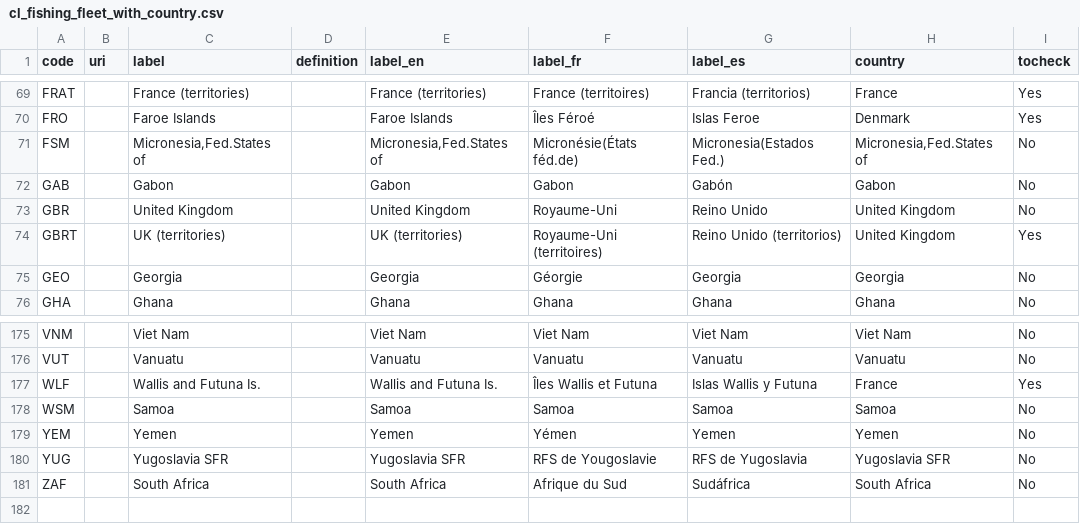
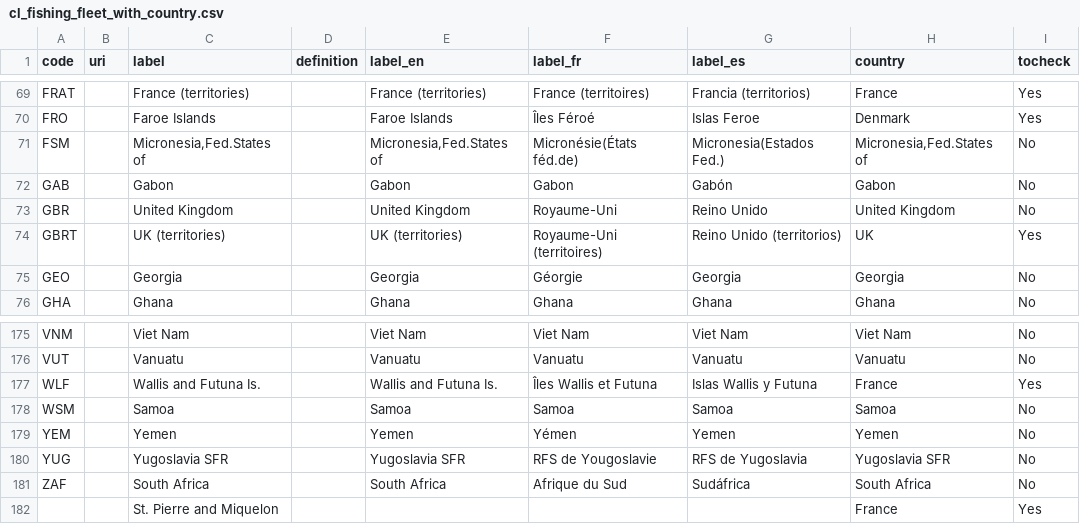
Before and after one commit to manuchassot/GTA_NC_DataPaper, a CSV file: inputs/codelists/cl_fishing_fleet_with_country.csv, drawn as a sheet; only a part is shown, gaps mark what is left out; the diff names each change by its address in the sheet, - before the commit and + after, or states it on an @@ line.

Commit message:
New updated version

```diff
--- a/inputs/codelists/cl_fishing_fleet_with_country.csv
+++ b/inputs/codelists/cl_fishing_fleet_with_country.csv
-H74 (country): United Kingdom
+H74 (country): UK
+row 182:  |  | St. Pierre and Miquelon |  |  |  |  | France | Yes
```
